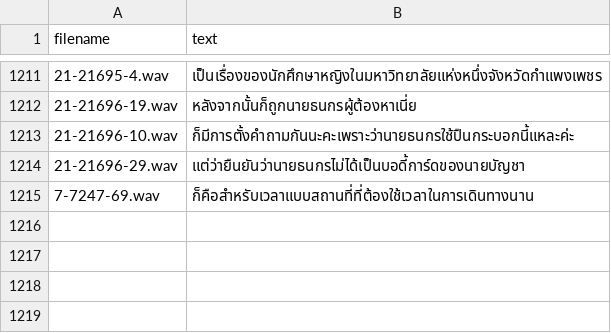
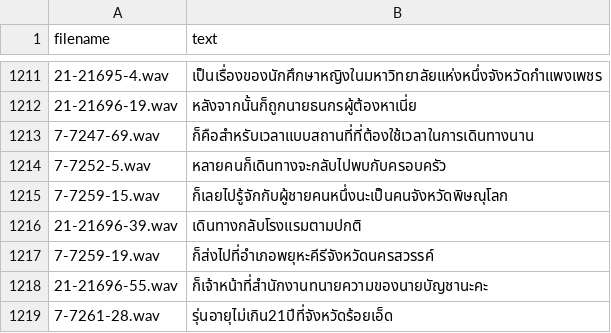
Before and after one commit to NattawutPhuddang/Annotation-metadata, a TSV file: backend/data/Correct.tsv, drawn as a sheet; only a part is shown, gaps mark what is left out.

```diff
--- a/backend/data/Correct.tsv
+++ b/backend/data/Correct.tsv
@@ -1212,4 +1212,8 @@ filename	text
 21-21696-19.wav	หลังจากนั้นก็ถูกนายธนกรผู้ต้องหาเนี่ย
-21-21696-10.wav	ก็มีการตั้งคำถามกันนะคะเพราะว่านายธนกรใช้ปืนกระบอกนี้แหละค่ะ
-21-21696-29.wav	แต่ว่ายืนยันว่านายธนกรไม่ได้เป็นบอดี้การ์ดของนายบัญชา
 7-7247-69.wav	ก็คือสำหรับเวลาแบบสถานที่ที่ต้องใช้เวลาในการเดินทางนาน
+7-7252-5.wav	หลายคนก็เดินทางจะกลับไปพบกับครอบครัว
+7-7259-15.wav	ก็เลยไปรู้จักกับผู้ชายคนหนึ่งนะเป็นคนจังหวัดพิษณุโลก
+21-21696-39.wav	เดินทางกลับโรงแรมตามปกติ
+7-7259-19.wav	ก็ส่งไปที่อำเภอพยุหะคีรีจังหวัดนครสวรรค์
+21-21696-55.wav	ก็เจ้าหน้าที่สำนักงานทนายความของนายบัญชานะคะ
+7-7261-28.wav	รุ่นอายุไม่เกิน21ปีที่จังหวัดร้อยเอ็ด
```
Also changed, not shown: backend/data/TN680090-Correct.tsv, backend/data/makkie-Correct.tsv, 2 other files.
